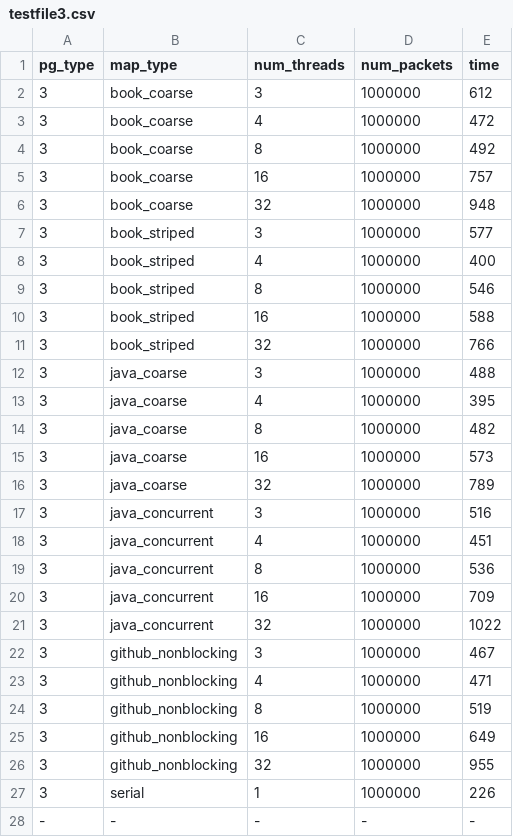
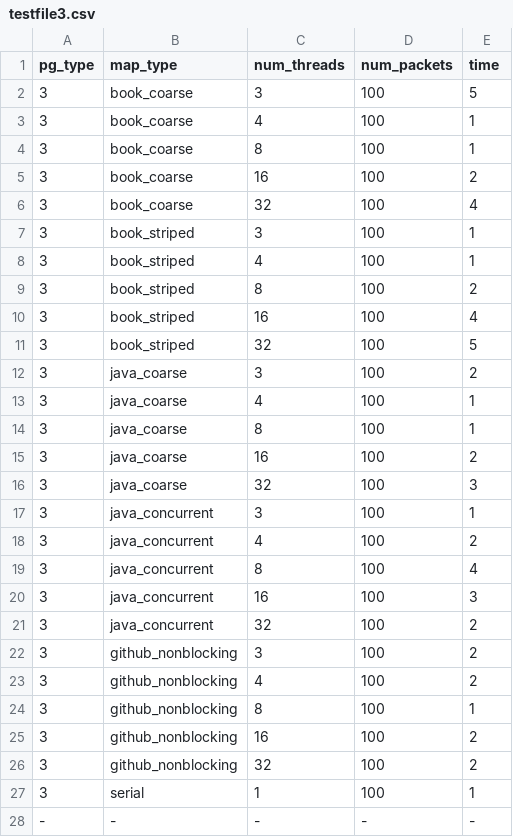
Before and after one commit to hanssun123/multiproc_capstone, a CSV file: data/testfile3.csv, drawn as a sheet.

```diff
--- a/data/testfile3.csv
+++ b/data/testfile3.csv
@@ -1,28 +1,28 @@
 pg_type, map_type, num_threads, num_packets, time
-3, book_coarse, 3, 1000000, 612
-3, book_coarse, 4, 1000000, 472
-3, book_coarse, 8, 1000000, 492
-3, book_coarse, 16, 1000000, 757
-3, book_coarse, 32, 1000000, 948
-3, book_striped, 3, 1000000, 577
-3, book_striped, 4, 1000000, 400
-3, book_striped, 8, 1000000, 546
-3, book_striped, 16, 1000000, 588
-3, book_striped, 32, 1000000, 766
-3, java_coarse, 3, 1000000, 488
-3, java_coarse, 4, 1000000, 395
-3, java_coarse, 8, 1000000, 482
-3, java_coarse, 16, 1000000, 573
-3, java_coarse, 32, 1000000, 789
-3, java_concurrent, 3, 1000000, 516
-3, java_concurrent, 4, 1000000, 451
-3, java_concurrent, 8, 1000000, 536
-3, java_concurrent, 16, 1000000, 709
-3, java_concurrent, 32, 1000000, 1022
-3, github_nonblocking, 3, 1000000, 467
-3, github_nonblocking, 4, 1000000, 471
-3, github_nonblocking, 8, 1000000, 519
-3, github_nonblocking, 16, 1000000, 649
-3, github_nonblocking, 32, 1000000, 955
-3, serial, 1, 1000000, 226
+3, book_coarse, 3, 100, 5
+3, book_coarse, 4, 100, 1
+3, book_coarse, 8, 100, 1
+3, book_coarse, 16, 100, 2
+3, book_coarse, 32, 100, 4
+3, book_striped, 3, 100, 1
+3, book_striped, 4, 100, 1
+3, book_striped, 8, 100, 2
+3, book_striped, 16, 100, 4
+3, book_striped, 32, 100, 5
+3, java_coarse, 3, 100, 2
+3, java_coarse, 4, 100, 1
+3, java_coarse, 8, 100, 1
+3, java_coarse, 16, 100, 2
+3, java_coarse, 32, 100, 3
+3, java_concurrent, 3, 100, 1
+3, java_concurrent, 4, 100, 2
+3, java_concurrent, 8, 100, 4
+3, java_concurrent, 16, 100, 3
+3, java_concurrent, 32, 100, 2
+3, github_nonblocking, 3, 100, 2
+3, github_nonblocking, 4, 100, 2
+3, github_nonblocking, 8, 100, 1
+3, github_nonblocking, 16, 100, 2
+3, github_nonblocking, 32, 100, 2
+3, serial, 1, 100, 1
 -,-,-,-,-
```
Also changed, not shown: 4 other files.
